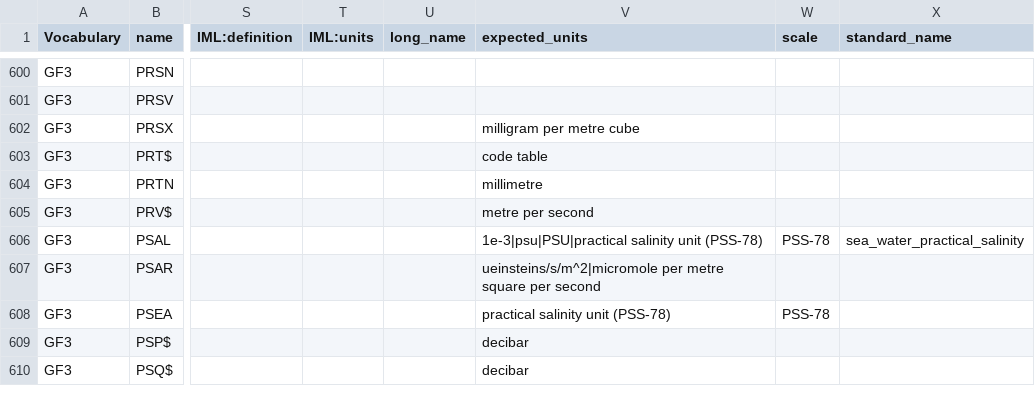
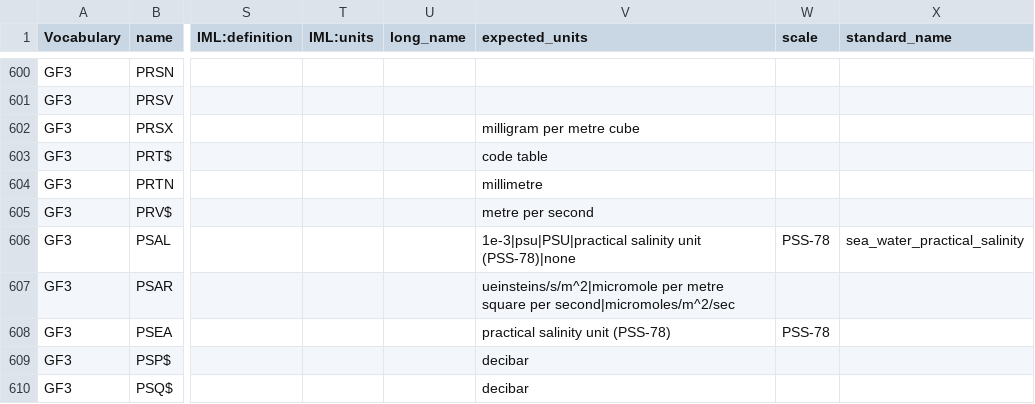
Before and after one commit to cioos-siooc/cioos-siooc_data_transform, a CSV file: projects/odf_transform/odf_transform/vocabulary/CIOOS_Vocabulary_List - Complete_Vocabulary.csv, drawn as a sheet; only a part is shown, gaps mark what is left out; the diff covers the shown part only; the diff names each change by its address in the sheet, - before the commit and + after, or states it on an @@ line.

Commit message:
Update Vocabulary CSV to handle all the variables and units in test

```diff
--- a/projects/odf_transform/odf_transform/vocabulary/CIOOS_Vocabulary_List - Complete_Vocabulary.csv
+++ b/projects/odf_transform/odf_transform/vocabulary/CIOOS_Vocabulary_List - Complete_Vocabulary.csv
-V606 (expected_units): …salinity unit (PSS-78)
+V606 (expected_units): …salinity unit (PSS-78)|none
-V607 (expected_units): …square per second
+V607 (expected_units): …square per second|micromoles/m^2/sec
```
Also changed, not shown: 1 added row and 50 edited cells elsewhere in this file.
